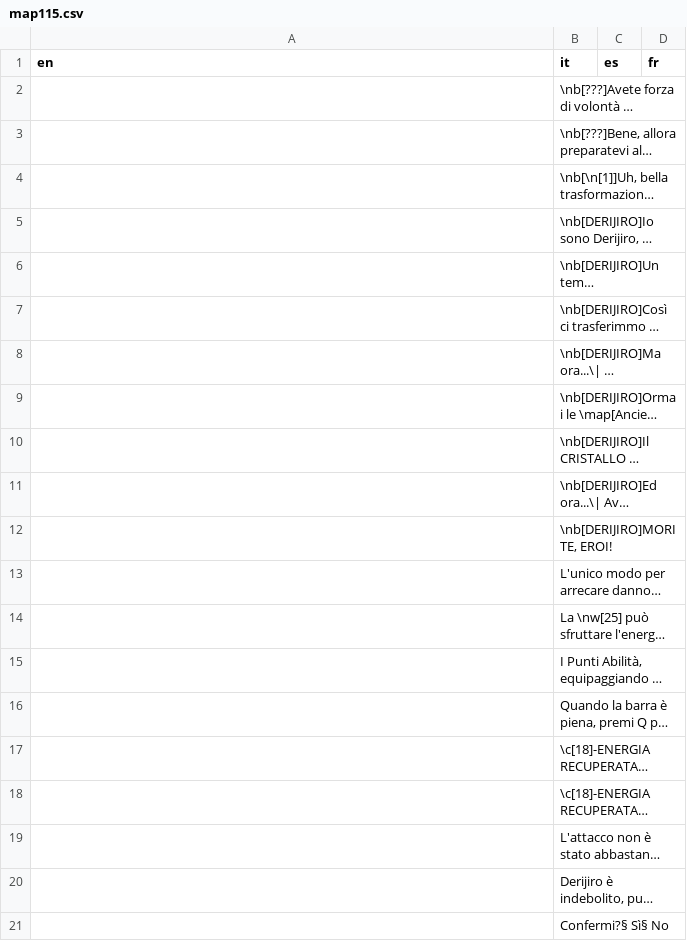
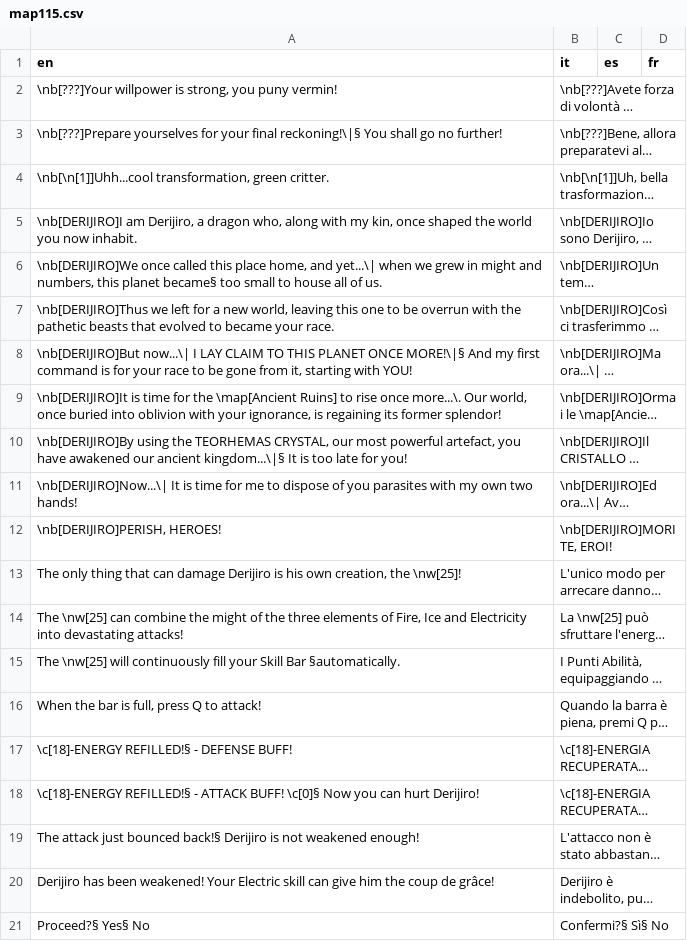
Before and after one commit to stesproject/Locale-oh2, a CSV file: map115.csv, drawn as a sheet; long unchanged cells end in …; the diff names each change by its address in the sheet, - before the commit and + after, or states it on an @@ line.

```diff
--- a/map115.csv
+++ b/map115.csv
-A2 (en): (empty)
+A2 (en): \nb[???]Your willpower is strong, you puny vermin!
-A3 (en): (empty)
+A3 (en): \nb[???]Prepare yourselves for your final reckoning!\|§ You shall go no further!
-A4 (en): (empty)
+A4 (en): \nb[\n[1]]Uhh...cool transformation, green critter.
-A5 (en): (empty)
+A5 (en): \nb[DERIJIRO]I am Derijiro, a dragon who, along with my kin, once shaped the world you now inhabit.
-A6 (en): (empty)
+A6 (en): \nb[DERIJIRO]We once called this place home, and yet...\| when we grew in might and numbers, this planet became§ too small to house all of us.
-A7 (en): (empty)
+A7 (en): \nb[DERIJIRO]Thus we left for a new world, leaving this one to be overrun with the pathetic beasts that evolved to became your race.
-A8 (en): (empty)
+A8 (en): \nb[DERIJIRO]But now...\| I LAY CLAIM TO THIS PLANET ONCE MORE!\|§ And my first command is for your race to be gone from it, starting with YOU!
-A9 (en): (empty)
+A9 (en): \nb[DERIJIRO]It is time for the \map[Ancient Ruins] to rise once more...\. Our world, once buried into oblivion with your ignorance, is regaining its former splendor!
-A10 (en): (empty)
+A10 (en): \nb[DERIJIRO]By using the TEORHEMAS CRYSTAL, our most powerful artefact, you have awakened our ancient kingdom...\|§ It is too late for you!
-A11 (en): (empty)
+A11 (en): \nb[DERIJIRO]Now...\| It is time for me to dispose of you parasites with my own two hands!
-A12 (en): (empty)
+A12 (en): \nb[DERIJIRO]PERISH, HEROES!
-A13 (en): (empty)
+A13 (en): The only thing that can damage Derijiro is his own creation, the \nw[25]!
-A14 (en): (empty)
+A14 (en): The \nw[25] can combine the might of the three elements of Fire, Ice and Electricity into devastating attacks!
-A15 (en): (empty)
+A15 (en): The \nw[25] will continuously fill your Skill Bar §automatically.
-A16 (en): (empty)
+A16 (en): When the bar is full, press Q to attack!
-A17 (en): (empty)
+A17 (en): \c[18]-ENERGY REFILLED!§ - DEFENSE BUFF!
-A18 (en): (empty)
+A18 (en): \c[18]-ENERGY REFILLED!§ - ATTACK BUFF! \c[0]§ Now you can hurt Derijiro!
-A19 (en): (empty)
+A19 (en): The attack just bounced back!§ Derijiro is not weakened enough!
-A20 (en): (empty)
+A20 (en): Derijiro has been weakened! Your Electric skill can give him the coup de grâce!
-A21 (en): (empty)
+A21 (en): Proceed?§ Yes§ No
```
Also changed, not shown: map111.csv, map112.csv, 5 other files.
